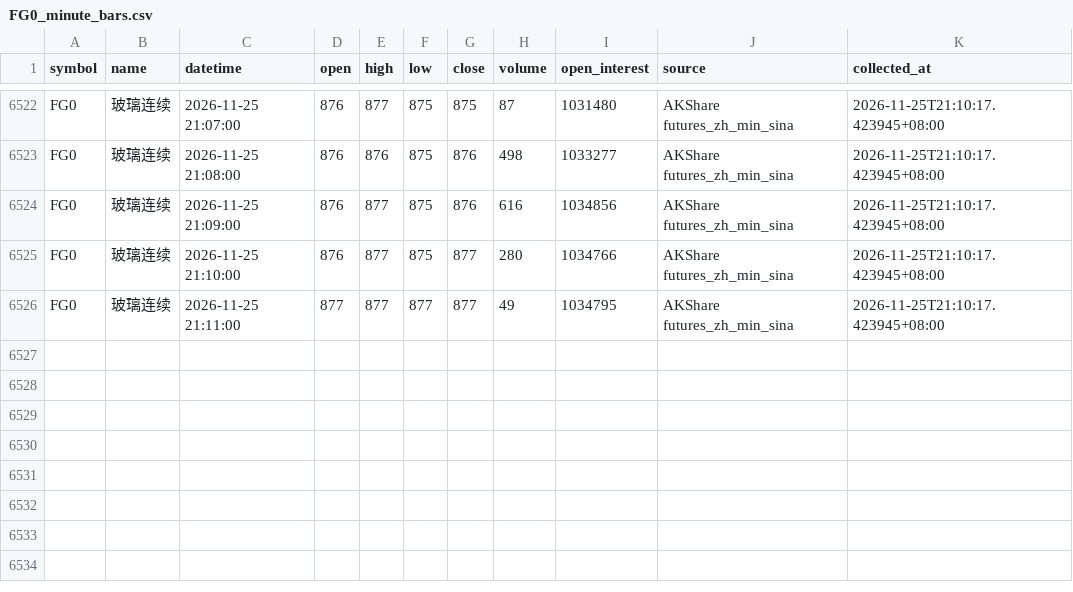
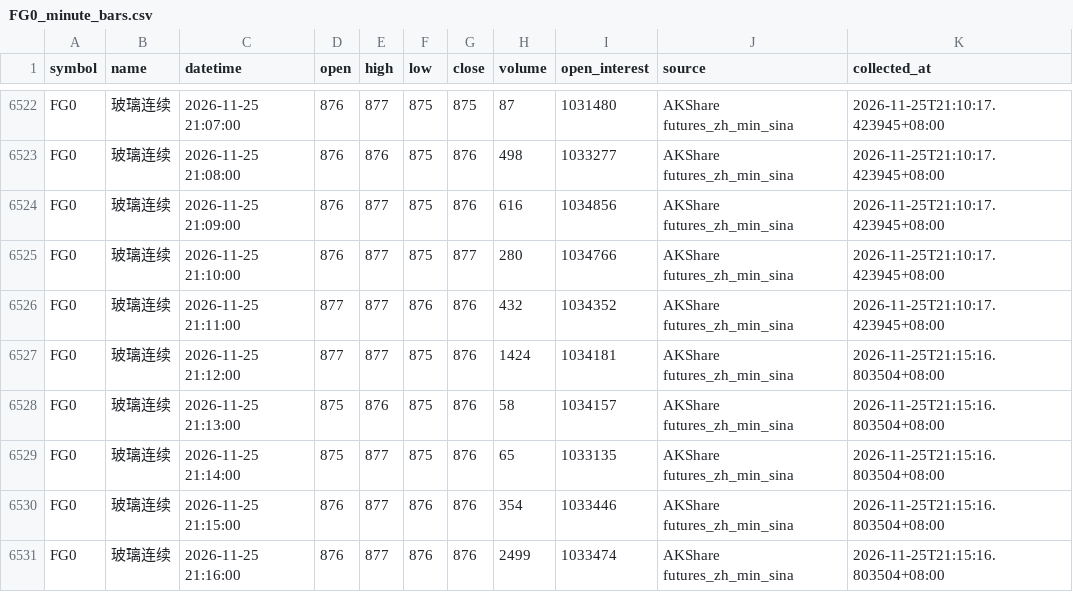
Before and after one commit to luckyjohnlucky/akshare-futures-data, a CSV file: output/FG0_minute_bars.csv, drawn as a sheet; only a part is shown, gaps mark what is left out.

```diff
--- a/output/FG0_minute_bars.csv
+++ b/output/FG0_minute_bars.csv
@@ -6525,2 +6525,7 @@ FG0,玻璃连续,2026-11-25 21:09:00,876,877,875,876,616,1034856,AKShare futures
 FG0,玻璃连续,2026-11-25 21:10:00,876,877,875,877,280,1034766,AKShare futures_zh_min_sina,2026-11-25T21:10:17.423945+08:00
-FG0,玻璃连续,2026-11-25 21:11:00,877,877,877,877,49,1034795,AKShare futures_zh_min_sina,2026-11-25T21:10:17.423945+08:00
+FG0,玻璃连续,2026-11-25 21:11:00,877,877,876,876,432,1034352,AKShare futures_zh_min_sina,2026-11-25T21:10:17.423945+08:00
+FG0,玻璃连续,2026-11-25 21:12:00,877,877,875,876,1424,1034181,AKShare futures_zh_min_sina,2026-11-25T21:15:16.803504+08:00
+FG0,玻璃连续,2026-11-25 21:13:00,875,876,875,876,58,1034157,AKShare futures_zh_min_sina,2026-11-25T21:15:16.803504+08:00
+FG0,玻璃连续,2026-11-25 21:14:00,875,877,875,876,65,1033135,AKShare futures_zh_min_sina,2026-11-25T21:15:16.803504+08:00
+FG0,玻璃连续,2026-11-25 21:15:00,876,877,876,876,354,1033446,AKShare futures_zh_min_sina,2026-11-25T21:15:16.803504+08:00
+FG0,玻璃连续,2026-11-25 21:16:00,876,877,876,876,2499,1033474,AKShare futures_zh_min_sina,2026-11-25T21:15:16.803504+08:00
```
Also changed, not shown: output/HC0_minute_bars.csv, output/L0_minute_bars.csv, 6 other files.
